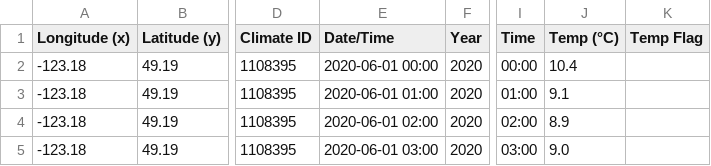
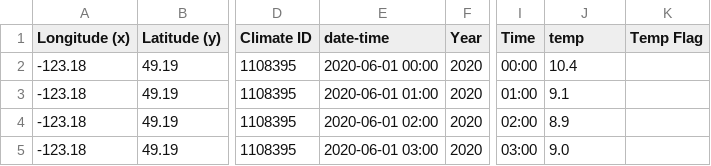
Before and after one commit to sriramvsharma/PantheonCSV, a CSV file: vancouver-hourly-weather-june.csv, drawn as a sheet; only a part is shown, gaps mark what is left out; the diff names each change by its address in the sheet, - before the commit and + after, or states it on an @@ line.

Commit message:
Update vancouver-hourly-weather-june.csv

```diff
--- a/vancouver-hourly-weather-june.csv
+++ b/vancouver-hourly-weather-june.csv
-E1: Date/Time
+E1: date-time
-J1: Temp (°C)
+J1: temp
```
